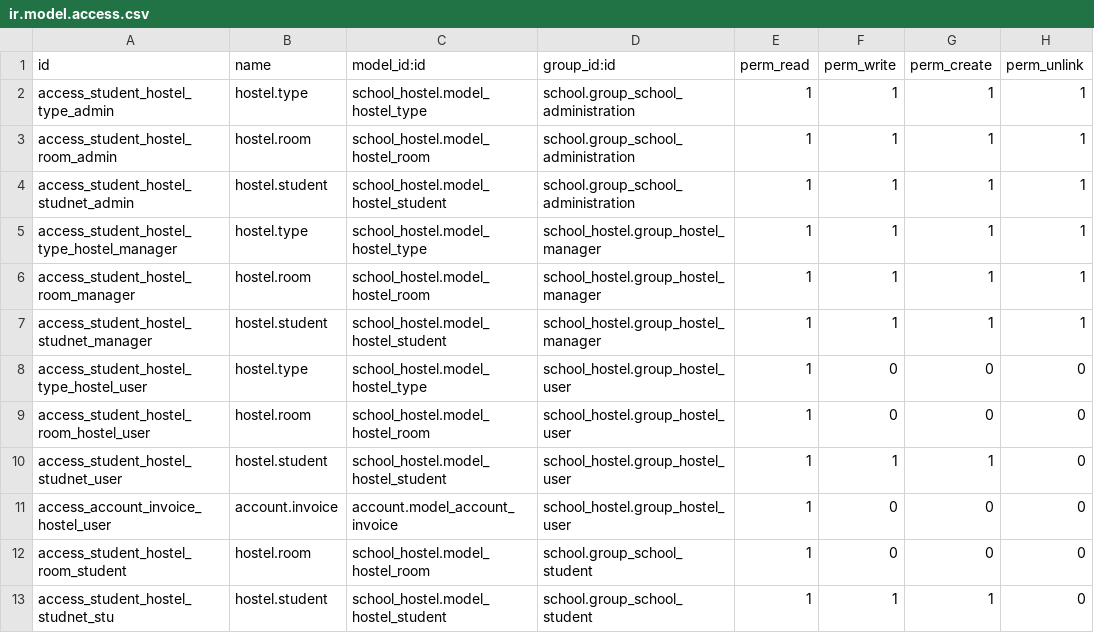
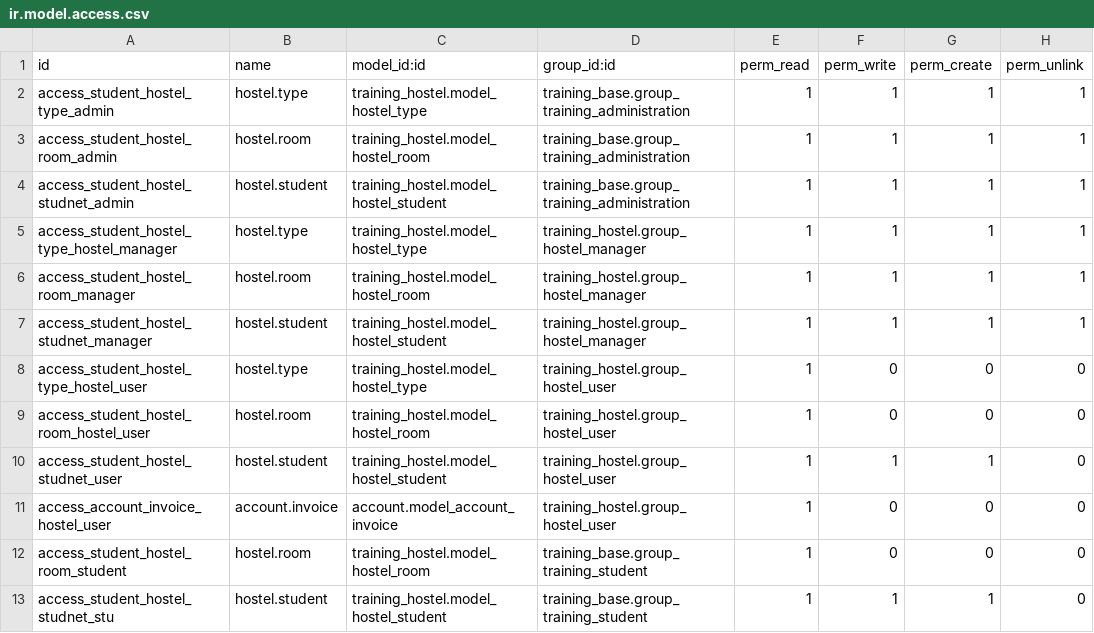
Before and after one commit to Alusage/odoo-learning-addons, a CSV file: training_hostel/security/ir.model.access.csv, drawn as a sheet.

Commit message:
[NEW] training_hostel module

```diff
--- a/training_hostel/security/ir.model.access.csv
+++ b/training_hostel/security/ir.model.access.csv
@@ -1,13 +1,13 @@
 id,name,model_id:id,group_id:id,perm_read,perm_write,perm_create,perm_unlink
-access_student_hostel_type_admin,hostel.type,school_hostel.model_hostel_type,school.group_school_administration,1,1,1,1
-access_student_hostel_room_admin,hostel.room,school_hostel.model_hostel_room,school.group_school_administration,1,1,1,1
-access_student_hostel_studnet_admin,hostel.student,school_hostel.model_hostel_student,school.group_school_administration,1,1,1,1
-access_student_hostel_type_hostel_manager,hostel.type,school_hostel.model_hostel_type,school_hostel.group_hostel_manager,1,1,1,1
-access_student_hostel_room_manager,hostel.room,school_hostel.model_hostel_room,school_hostel.group_hostel_manager,1,1,1,1
-access_student_hostel_studnet_manager,hostel.student,school_hostel.model_hostel_student,school_hostel.group_hostel_manager,1,1,1,1
-access_student_hostel_type_hostel_user,hostel.type,school_hostel.model_hostel_type,school_hostel.group_hostel_user,1,0,0,0
-access_student_hostel_room_hostel_user,hostel.room,school_hostel.model_hostel_room,school_hostel.group_hostel_user,1,0,0,0
-access_student_hostel_studnet_user,hostel.student,school_hostel.model_hostel_student,school_hostel.group_hostel_user,1,1,1,0
-access_account_invoice_hostel_user,account.invoice,account.model_account_invoice,school_hostel.group_hostel_user,1,0,0,0
-access_student_hostel_room_student,hostel.room,school_hostel.model_hostel_room,school.group_school_student,1,0,0,0
-access_student_hostel_studnet_stu,hostel.student,school_hostel.model_hostel_student,school.group_school_student,1,1,1,0
+access_student_hostel_type_admin,hostel.type,training_hostel.model_hostel_type,training_base.group_training_administration,1,1,1,1
+access_student_hostel_room_admin,hostel.room,training_hostel.model_hostel_room,training_base.group_training_administration,1,1,1,1
+access_student_hostel_studnet_admin,hostel.student,training_hostel.model_hostel_student,training_base.group_training_administration,1,1,1,1
+access_student_hostel_type_hostel_manager,hostel.type,training_hostel.model_hostel_type,training_hostel.group_hostel_manager,1,1,1,1
+access_student_hostel_room_manager,hostel.room,training_hostel.model_hostel_room,training_hostel.group_hostel_manager,1,1,1,1
+access_student_hostel_studnet_manager,hostel.student,training_hostel.model_hostel_student,training_hostel.group_hostel_manager,1,1,1,1
+access_student_hostel_type_hostel_user,hostel.type,training_hostel.model_hostel_type,training_hostel.group_hostel_user,1,0,0,0
+access_student_hostel_room_hostel_user,hostel.room,training_hostel.model_hostel_room,training_hostel.group_hostel_user,1,0,0,0
+access_student_hostel_studnet_user,hostel.student,training_hostel.model_hostel_student,training_hostel.group_hostel_user,1,1,1,0
+access_account_invoice_hostel_user,account.invoice,account.model_account_invoice,training_hostel.group_hostel_user,1,0,0,0
+access_student_hostel_room_student,hostel.room,training_hostel.model_hostel_room,training_base.group_training_student,1,0,0,0
+access_student_hostel_studnet_stu,hostel.student,training_hostel.model_hostel_student,training_base.group_training_student,1,1,1,0
```
Also changed, not shown: 5 other files.
